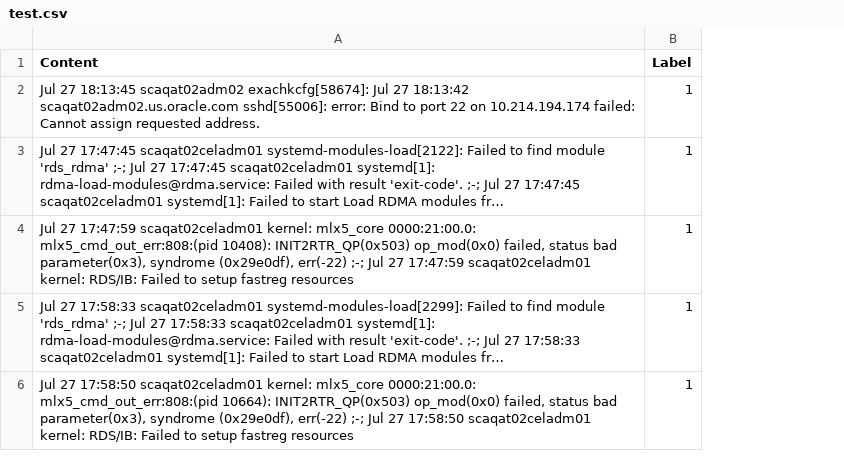
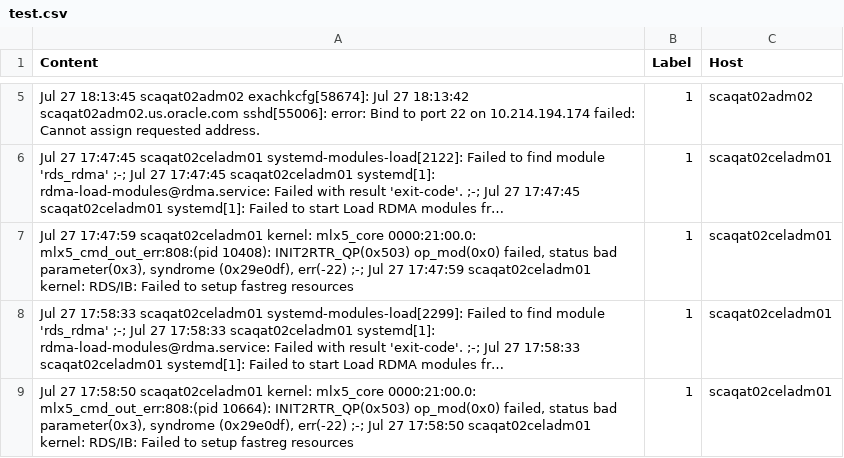
Before and after one commit to sarveshgangu1149/Log-Analysis-Agent-using-LLM, a CSV file: dataset/test.csv, drawn as a sheet; only a part is shown, gaps mark what is left out; long unchanged cells end in …; addresses are those after the commit; the diff covers the shown part only; the diff names each change by its address in the sheet, - before the commit and + after, or states it on an @@ line.

```diff
--- a/dataset/test.csv
+++ b/dataset/test.csv
+column C (Host), rows 5-9: scaqat02adm02 | scaqat02celadm01 | scaqat02celadm01 | scaqat02celadm01 | scaqat02celadm01
```
Also changed, not shown: 10 added rows and 3 edited cells elsewhere in this file, 29 other files.
